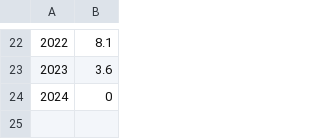
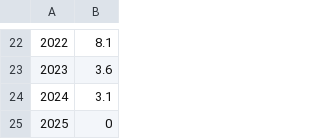
Before and after one commit to civio/presupuesto-eibar, a CSV file: data/inflacion.csv, drawn as a sheet; only a part is shown, gaps mark what is left out; addresses are those after the commit; the diff names each change by its address in the sheet, - before the commit and + after, or states it on an @@ line.

```diff
--- a/data/inflacion.csv
+++ b/data/inflacion.csv
+row 24: 2024 | 3.1
@@ column A renumbered from row 25 down @@
```
Also changed, not shown: data/poblacion.csv.
